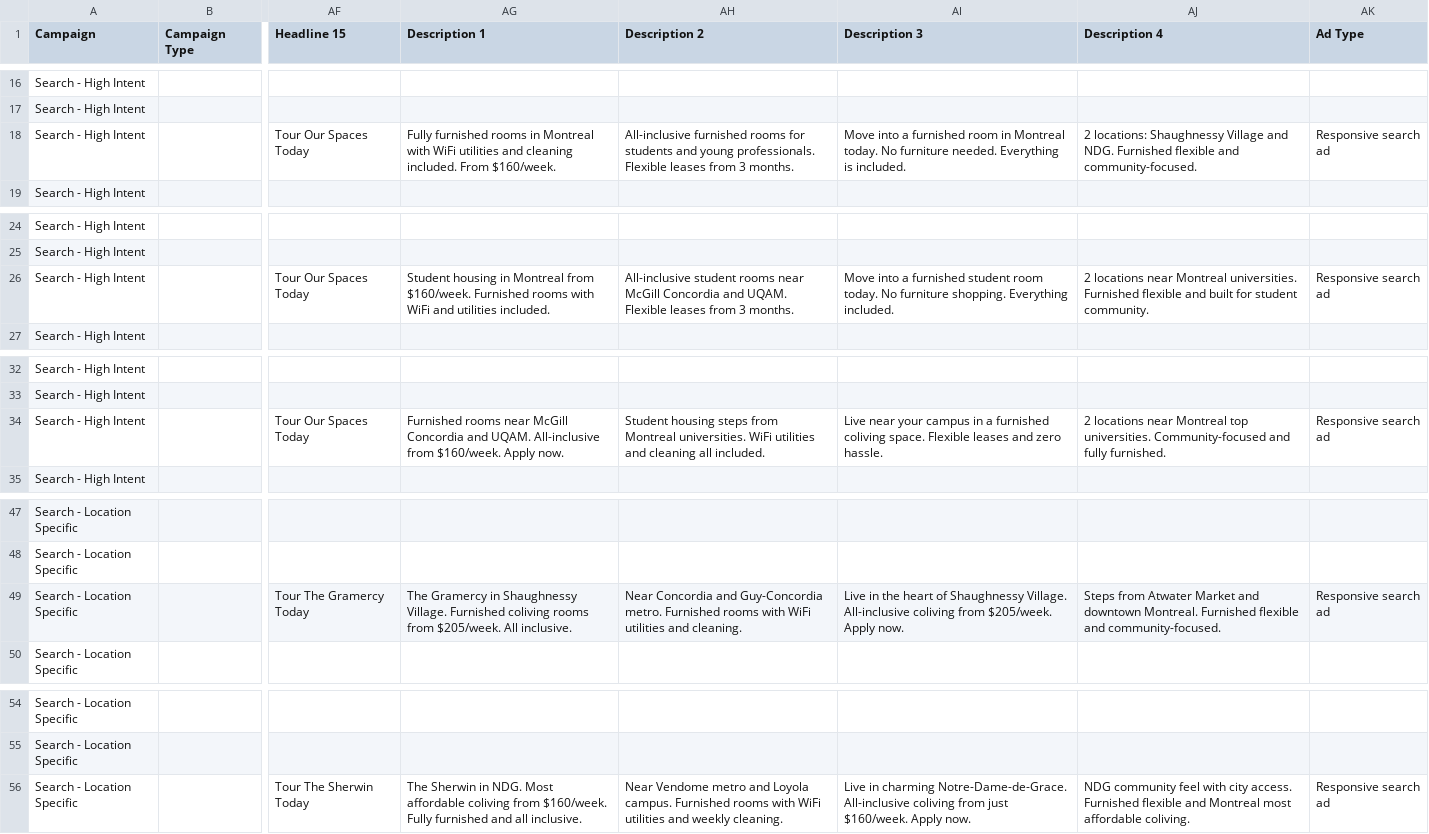
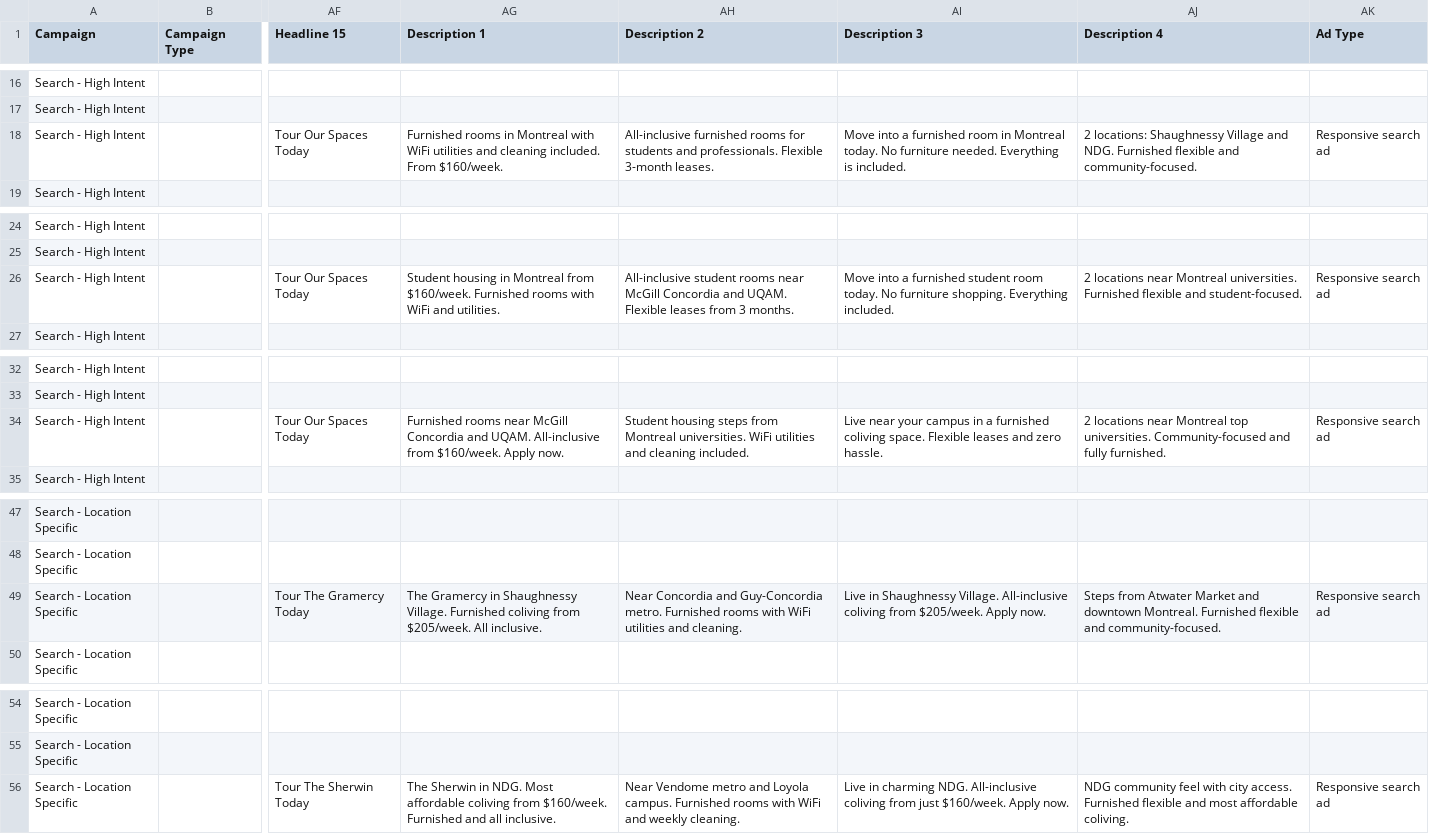
Before and after one commit to gijimascoding/coliville, a CSV file: google-ads-editor-import.csv, drawn as a sheet; only a part is shown, gaps mark what is left out; the diff names each change by its address in the sheet, - before the commit and + after, or states it on an @@ line.

```diff
--- a/google-ads-editor-import.csv
+++ b/google-ads-editor-import.csv
-AG18 (Description 1): Fully furnished rooms in…
+AG18 (Description 1): Furnished rooms in…
-AH18 (Description 2): …students and young professionals. Flexible leases from 3 months.
+AH18 (Description 2): …students and professionals. Flexible 3-month leases.
-AG26 (Description 1): …WiFi and utilities included.
+AG26 (Description 1): …WiFi and utilities.
-AJ26 (Description 4): …flexible and built for student community.
+AJ26 (Description 4): …flexible and student-focused.
-AH34 (Description 2): …and cleaning all included.
+AH34 (Description 2): …and cleaning included.
-AG49 (Description 1): …Furnished coliving rooms from $205/week.…
+AG49 (Description 1): …Furnished coliving from $205/week.…
-AI49 (Description 3): Live in the heart of Shaughnessy Village.…
+AI49 (Description 3): Live in Shaughnessy Village.…
-AG56 (Description 1): …from $160/week. Fully furnished and all…
+AG56 (Description 1): …from $160/week. Furnished and all…
-AH56 (Description 2): …with WiFi utilities and weekly…
+AH56 (Description 2): …with WiFi and weekly…
-AI56 (Description 3): …in charming Notre-Dame-de-Grace. All-inclusive coliving…
+AI56 (Description 3): …in charming NDG. All-inclusive coliving…
-AJ56 (Description 4): …flexible and Montreal most affordable…
+AJ56 (Description 4): …flexible and most affordable…
```
